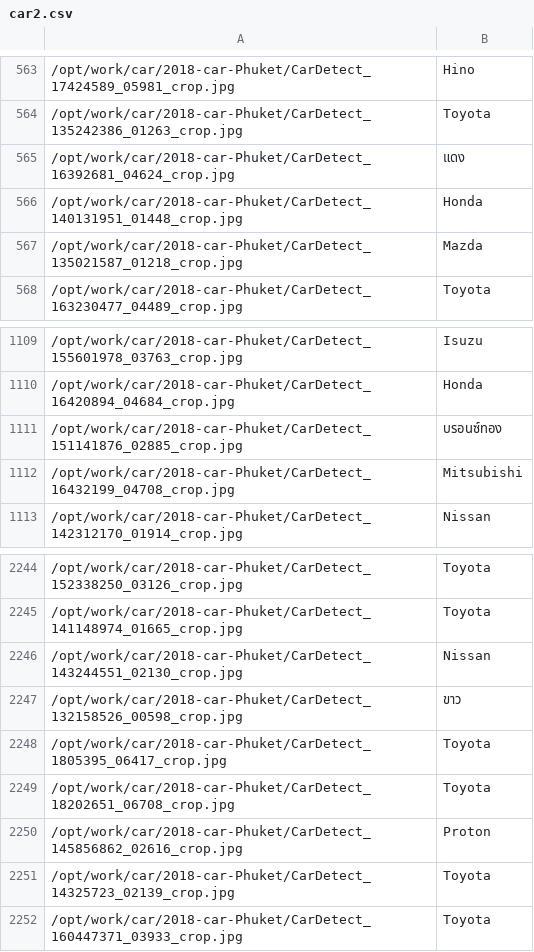
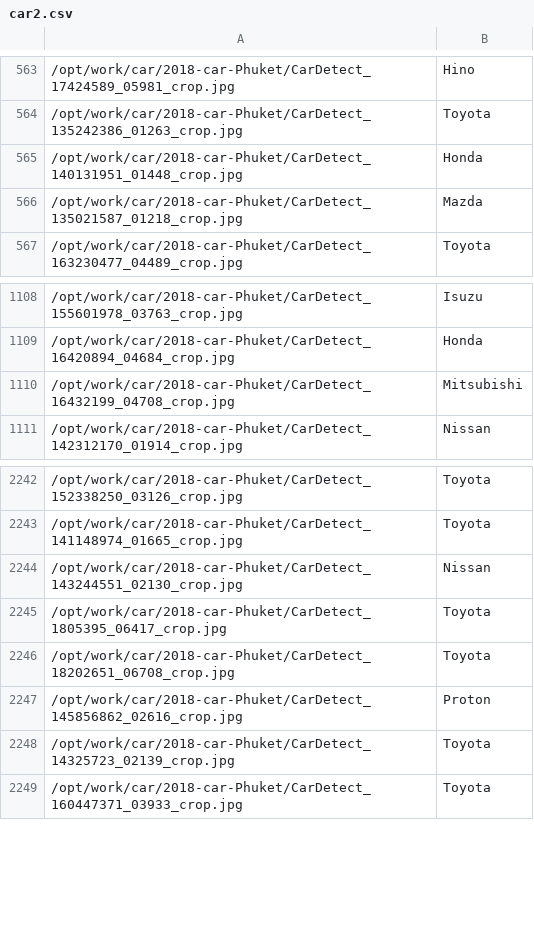
Before and after one commit to DableUTeeF/license_plate, a CSV file: csv/car2.csv, drawn as a sheet; only a part is shown, gaps mark what is left out; the diff names each change by its address in the sheet, - before the commit and + after, or states it on an @@ line.

Commit message:
modified:   csv/car2.csv

```diff
--- a/csv/car2.csv
+++ b/csv/car2.csv
-row 565: /opt/work/car/2018-car-Phuket/CarDetect_16392681_04624_crop.jpg | แดง
-row 1111: /opt/work/car/2018-car-Phuket/CarDetect_151141876_02885_crop.jpg | บรอนซ์ทอง
-row 2247: /opt/work/car/2018-car-Phuket/CarDetect_132158526_00598_crop.jpg | ขาว
```
